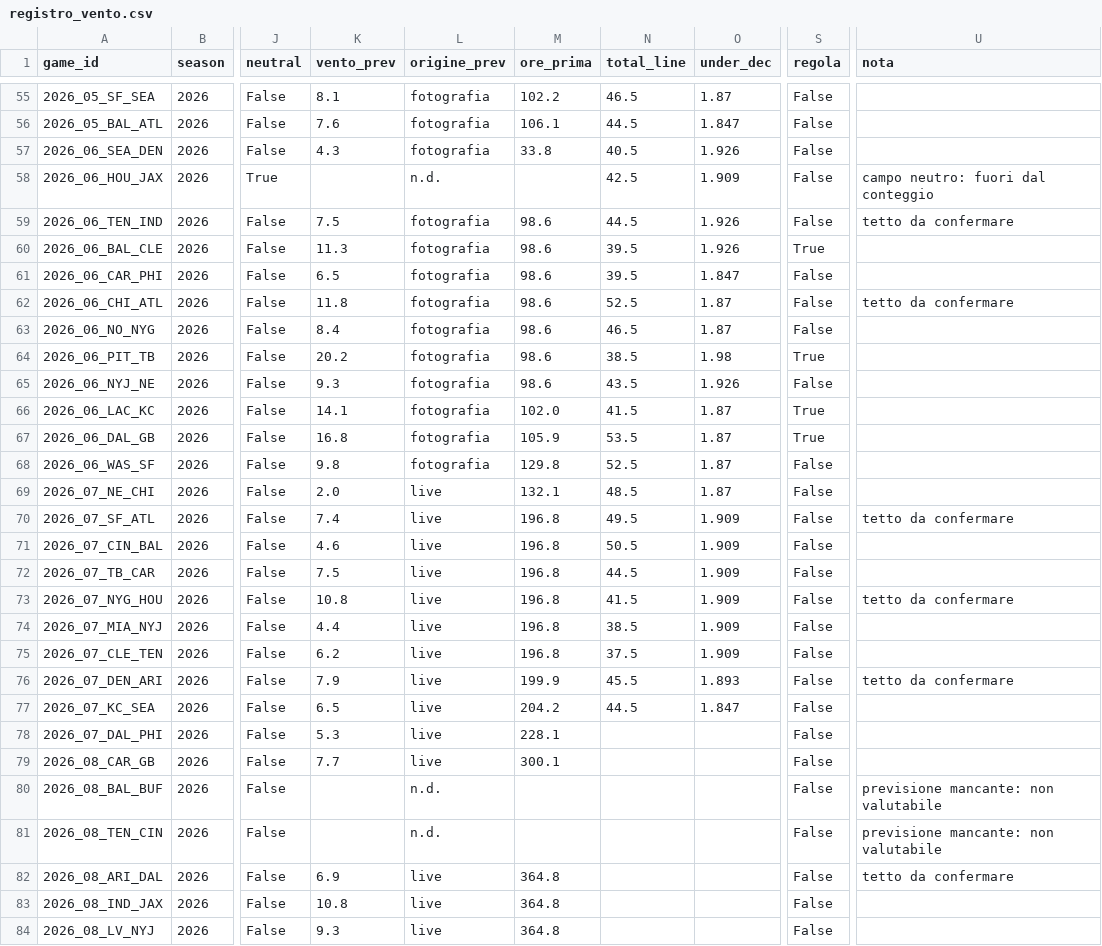
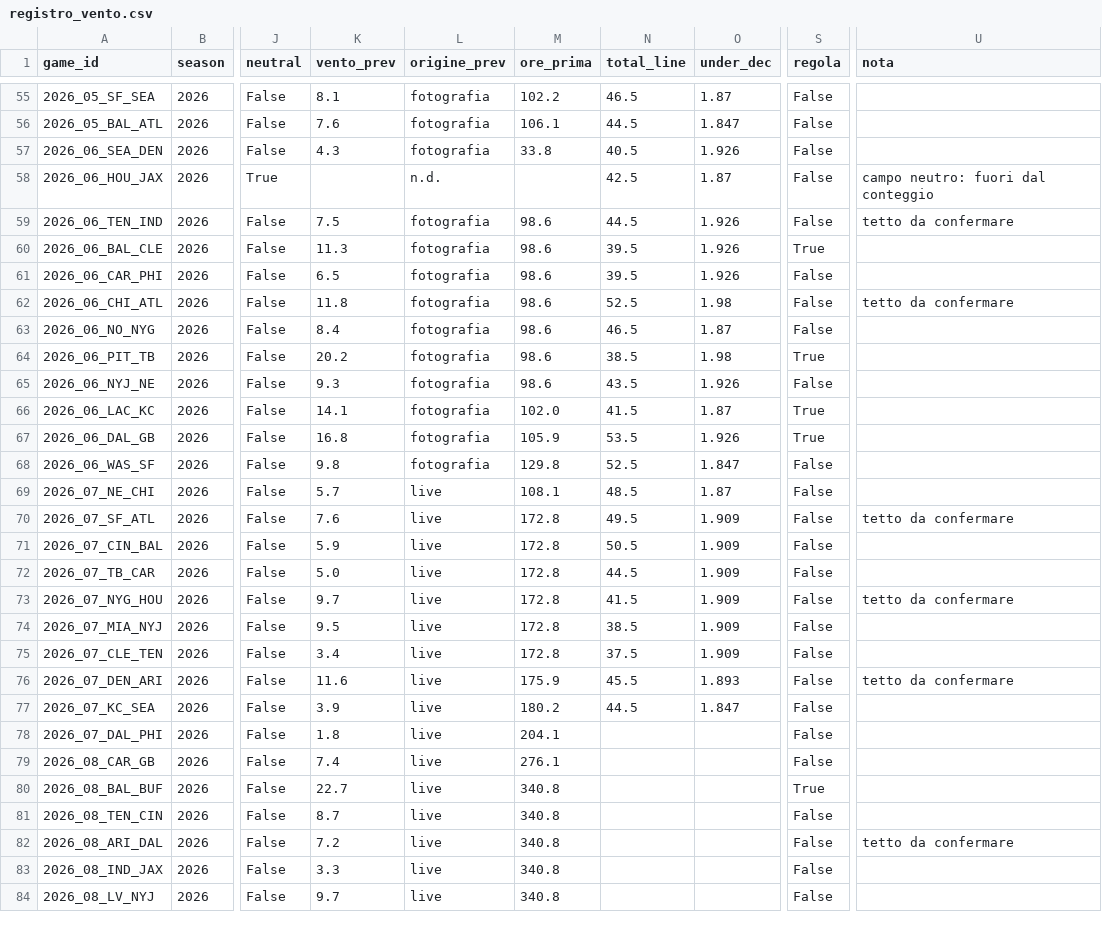
Before and after one commit to keynumbersnfl-tech/keynumbersnfl-tech.github.io, a CSV file: data/registro_vento.csv, drawn as a sheet; only a part is shown, gaps mark what is left out; the diff covers the shown part only; the diff names each change by its address in the sheet, - before the commit and + after, or states it on an @@ line.

Commit message:
Wind registry 2026-10-18

```diff
--- a/data/registro_vento.csv
+++ b/data/registro_vento.csv
-O58 (under_dec): 1.909
+O58 (under_dec): 1.87
-O61 (under_dec): 1.847
+O61 (under_dec): 1.926
-O62 (under_dec): 1.87
+O62 (under_dec): 1.98
-O67 (under_dec): 1.87
+O67 (under_dec): 1.926
-O68 (under_dec): 1.87
+O68 (under_dec): 1.847
-K69 (vento_prev): 2.0
+K69 (vento_prev): 5.7
-M69 (ore_prima): 132.1
+M69 (ore_prima): 108.1
-K70 (vento_prev): 7.4
+K70 (vento_prev): 7.6
-M70:M75 (ore_prima): 196.8
+M70:M75 (ore_prima): 172.8
-K71 (vento_prev): 4.6
+K71 (vento_prev): 5.9
-K72 (vento_prev): 7.5
+K72 (vento_prev): 5.0
-K73 (vento_prev): 10.8
+K73 (vento_prev): 9.7
-K74 (vento_prev): 4.4
+K74 (vento_prev): 9.5
-K75 (vento_prev): 6.2
+K75 (vento_prev): 3.4
-K76 (vento_prev): 7.9
+K76 (vento_prev): 11.6
-M76 (ore_prima): 199.9
+M76 (ore_prima): 175.9
-K77 (vento_prev): 6.5
+K77 (vento_prev): 3.9
-M77 (ore_prima): 204.2
+M77 (ore_prima): 180.2
-K78 (vento_prev): 5.3
+K78 (vento_prev): 1.8
-M78 (ore_prima): 228.1
+M78 (ore_prima): 204.1
-K79 (vento_prev): 7.7
+K79 (vento_prev): 7.4
-M79 (ore_prima): 300.1
+M79 (ore_prima): 276.1
-K80 (vento_prev): (empty)
+K80 (vento_prev): 22.7
-L80:L81 (origine_prev): n.d.
+L80:L81 (origine_prev): live
-M80:M81 (ore_prima): (empty)
+M80:M81 (ore_prima): 340.8
-S80 (regola): False
+S80 (regola): True
-U80:U81 (nota): previsione mancante: non valutabile
+U80:U81 (nota): (empty)
-K81 (vento_prev): (empty)
+K81 (vento_prev): 8.7
-K82 (vento_prev): 6.9
+K82 (vento_prev): 7.2
-M82:M84 (ore_prima): 364.8
+M82:M84 (ore_prima): 340.8
-K83 (vento_prev): 10.8
+K83 (vento_prev): 3.3
-K84 (vento_prev): 9.3
+K84 (vento_prev): 9.7
```
Also changed, not shown: 138 edited cells elsewhere in this file.
